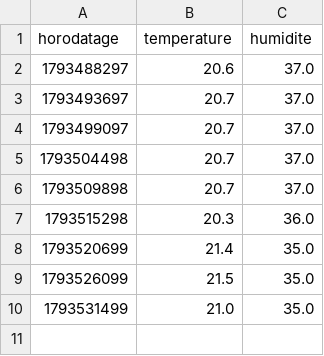
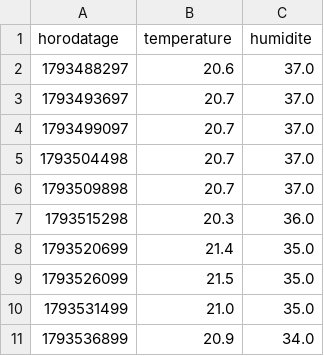
Before and after one commit to JeanBaptisteGuyon/capteurs, a CSV file: donnees/salon/2026-11-01.csv, drawn as a sheet; the diff names each change by its address in the sheet, - before the commit and + after, or states it on an @@ line.

Commit message:
releve salon 2026-11-01

```diff
--- a/donnees/salon/2026-11-01.csv
+++ b/donnees/salon/2026-11-01.csv
+row 11: 1793536899 | 20.9 | 34.0
```
